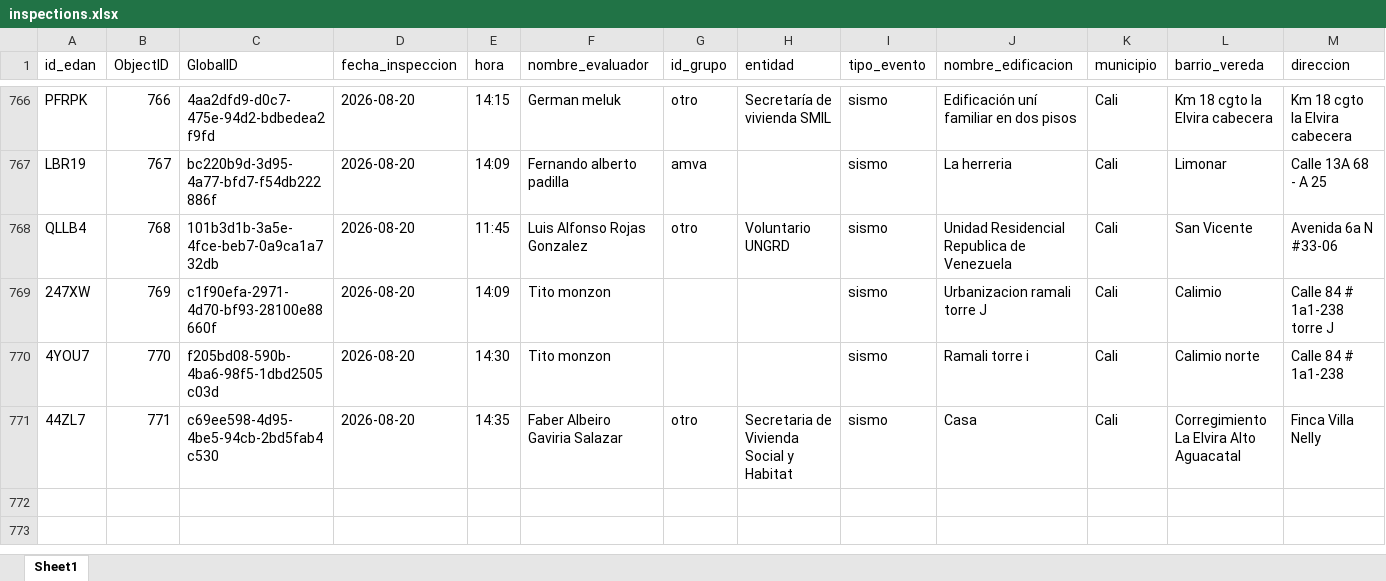
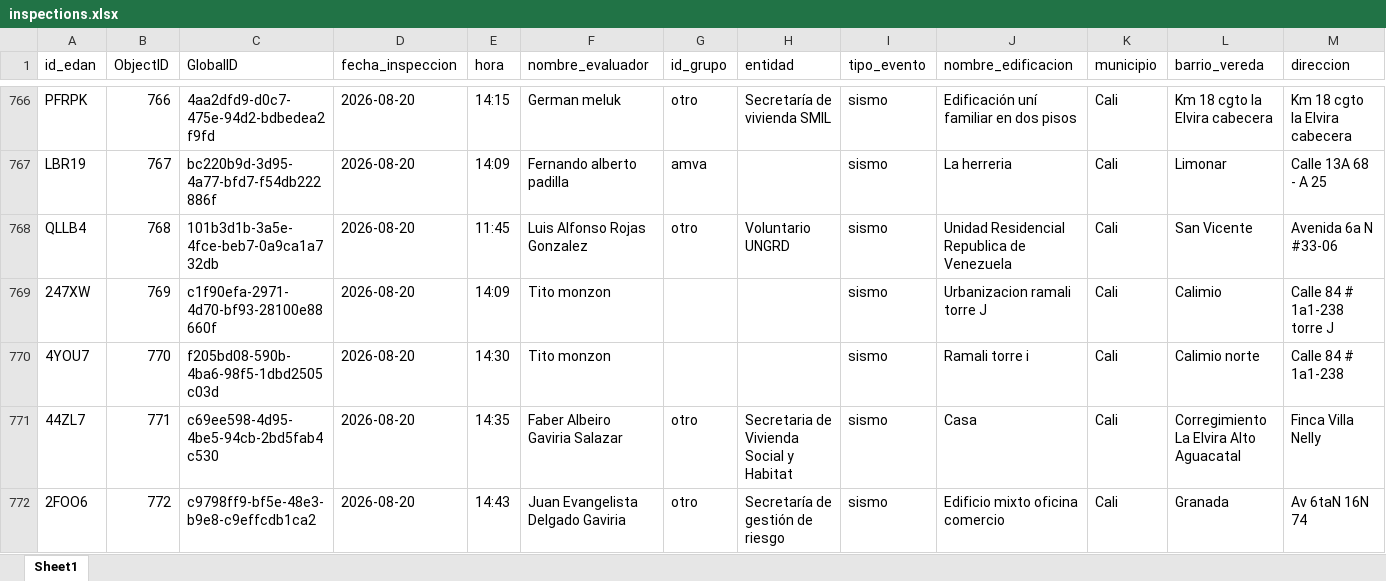
Before and after one commit to Juanpgm/sismo-cali-dashboard, an Excel workbook: web/data/inspections.xlsx, sheet Sheet1, drawn as a sheet; only a part is shown, gaps mark what is left out; values as stored, in another font and other column widths than the file's, no borders; rows hold the shown columns only; the diff names each change by its address in the sheet, - before the commit and + after, or states it on an @@ line.

Commit message:
chore: refresh dashboard data (auto)

```diff
--- a/web/data/inspections.xlsx (sheet Sheet1)
+++ b/web/data/inspections.xlsx (sheet Sheet1)
+row 772: 2FOO6 | 772 | c9798ff9-bf5e-48e3-b9e8-c9effcdb1ca2 | 2026-08-20 | 14:43 | Juan Evangelista Delgado Gaviria | otro | Secretaría de gestión de riesgo | sismo | Edificio mixto oficina comercio | Cali | Granada | Av 6taN 16N 74
```
Also changed, not shown: 2 other files.
